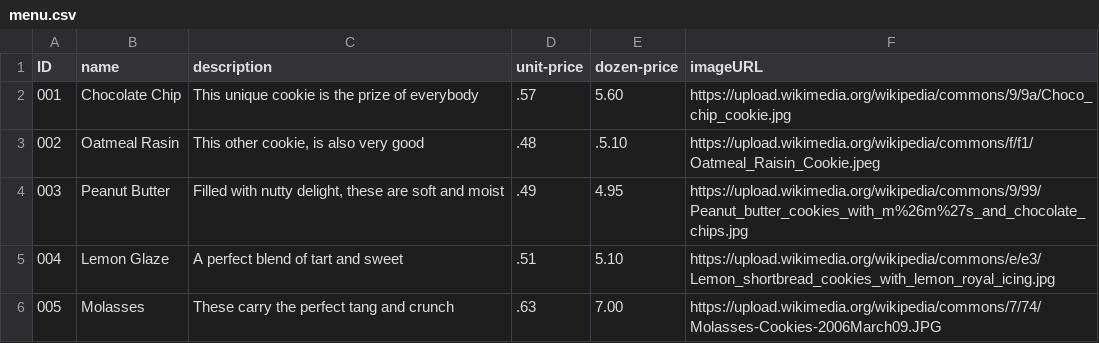
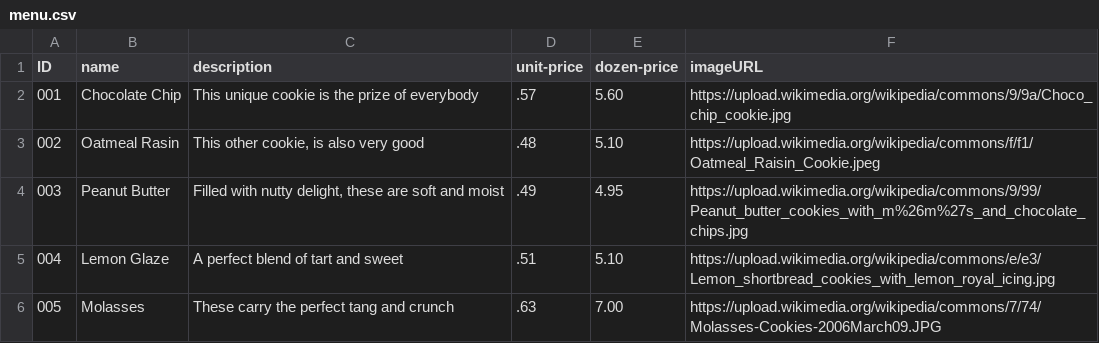
Before and after one commit to bardonfro/odin-bakery, a CSV file: src/menu.csv, drawn as a sheet.

Commit message:
Menu styling

```diff
--- a/src/menu.csv
+++ b/src/menu.csv
@@ -2,3 +2,3 @@ ID,name,description,unit-price,dozen-price,imageURL
 001,Chocolate Chip,"This unique cookie is the prize of everybody",.57,5.60,"https://upload.wikimedia.org/wikipedia/commons/9/9a/Choco_chip_cookie.jpg"
-002,Oatmeal Rasin,"This other cookie, is also very good",.48,.5.10,"https://upload.wikimedia.org/wikipedia/commons/f/f1/Oatmeal_Raisin_Cookie.jpeg"
+002,Oatmeal Rasin,"This other cookie, is also very good",.48,5.10,"https://upload.wikimedia.org/wikipedia/commons/f/f1/Oatmeal_Raisin_Cookie.jpeg"
 003,Peanut Butter,"Filled with nutty delight, these are soft and moist",.49,4.95,"https://upload.wikimedia.org/wikipedia/commons/9/99/Peanut_butter_cookies_with_m%26m%27s_and_chocolate_chips.jpg"
```
Also changed, not shown: 2 other files.
